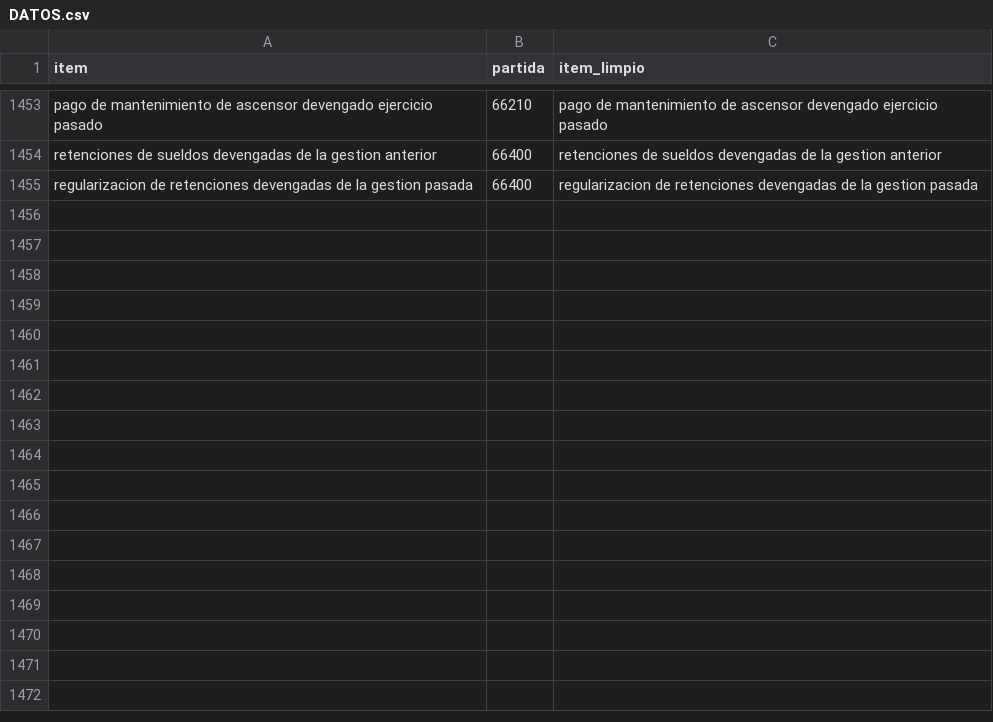
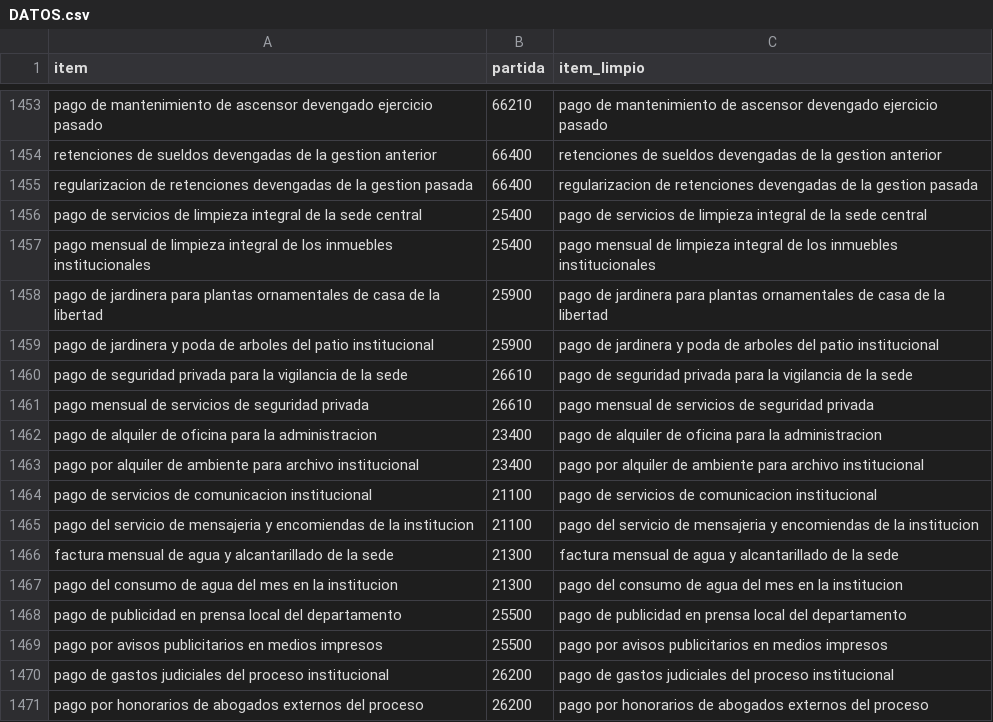
Before and after one commit to alearando-ucb/modulo18_proyecto_final, a CSV file: data/clean/DATOS.csv, drawn as a sheet; only a part is shown, gaps mark what is left out.

Commit message:
feat: Se agregaron datos sinteticos al grupo 20000 para equilibrarlo con el 60000

```diff
--- a/data/clean/DATOS.csv
+++ b/data/clean/DATOS.csv
@@ -1455 +1455,17 @@ retenciones de sueldos devengadas de la gestion anterior;66400;retenciones de su
 regularizacion de retenciones devengadas de la gestion pasada;66400;regularizacion de retenciones devengadas de la gestion pasada
+pago de servicios de limpieza integral de la sede central;25400;pago de servicios de limpieza integral de la sede central
+pago mensual de limpieza integral de los inmuebles institucionales;25400;pago mensual de limpieza integral de los inmuebles institucionales
+pago de jardinera para plantas ornamentales de casa de la libertad;25900;pago de jardinera para plantas ornamentales de casa de la libertad
+pago de jardinera y poda de arboles del patio institucional;25900;pago de jardinera y poda de arboles del patio institucional
+pago de seguridad privada para la vigilancia de la sede;26610;pago de seguridad privada para la vigilancia de la sede
+pago mensual de servicios de seguridad privada;26610;pago mensual de servicios de seguridad privada
+pago de alquiler de oficina para la administracion;23400;pago de alquiler de oficina para la administracion
+pago por alquiler de ambiente para archivo institucional;23400;pago por alquiler de ambiente para archivo institucional
+pago de servicios de comunicacion institucional;21100;pago de servicios de comunicacion institucional
+pago del servicio de mensajeria y encomiendas de la institucion;21100;pago del servicio de mensajeria y encomiendas de la institucion
+factura mensual de agua y alcantarillado de la sede;21300;factura mensual de agua y alcantarillado de la sede
+pago del consumo de agua del mes en la institucion;21300;pago del consumo de agua del mes en la institucion
+pago de publicidad en prensa local del departamento;25500;pago de publicidad en prensa local del departamento
+pago por avisos publicitarios en medios impresos;25500;pago por avisos publicitarios en medios impresos
+pago de gastos judiciales del proceso institucional;26200;pago de gastos judiciales del proceso institucional
+pago por honorarios de abogados externos del proceso;26200;pago por honorarios de abogados externos del proceso
```
Also changed, not shown: data/raw/DATOS SINTETICOS.csv, 1 other file.
